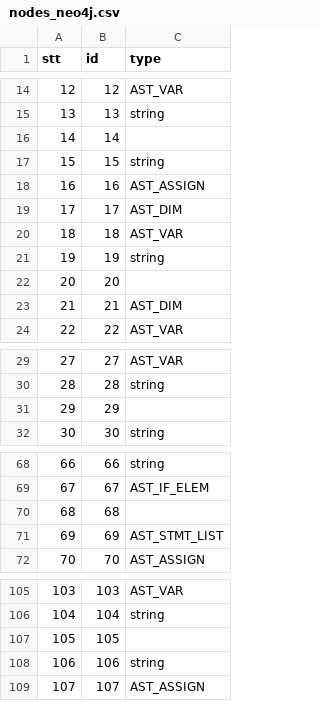
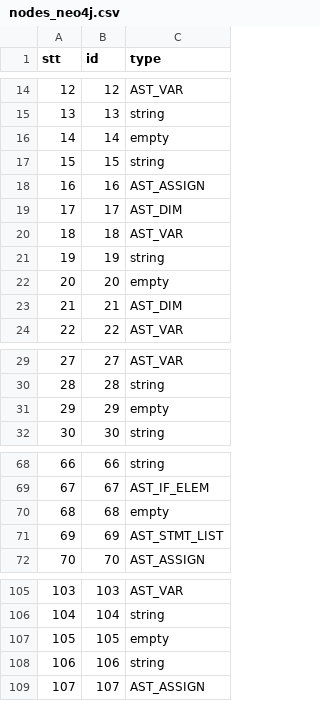
Before and after one commit to ngaymai/cpg_api, a CSV file: nodes_neo4j.csv, drawn as a sheet; only a part is shown, gaps mark what is left out; the diff covers the shown part only.

Commit message:
Add files via upload

```diff
--- a/nodes_neo4j.csv
+++ b/nodes_neo4j.csv
@@ -15,3 +15,3 @@ stt,id,type
 13,13,string
-14,14,
+14,14,empty
 15,15,string
@@ -21,3 +21,3 @@ stt,id,type
 19,19,string
-20,20,
+20,20,empty
 21,21,AST_DIM
@@ -30,3 +30,3 @@ stt,id,type
 28,28,string
-29,29,
+29,29,empty
 30,30,string
@@ -69,3 +69,3 @@ stt,id,type
 67,67,AST_IF_ELEM
-68,68,
+68,68,empty
 69,69,AST_STMT_LIST
@@ -106,3 +106,3 @@ stt,id,type
 104,104,string
-105,105,
+105,105,empty
 106,106,string
```
Also changed, not shown: 2 edited cells elsewhere in this file.
